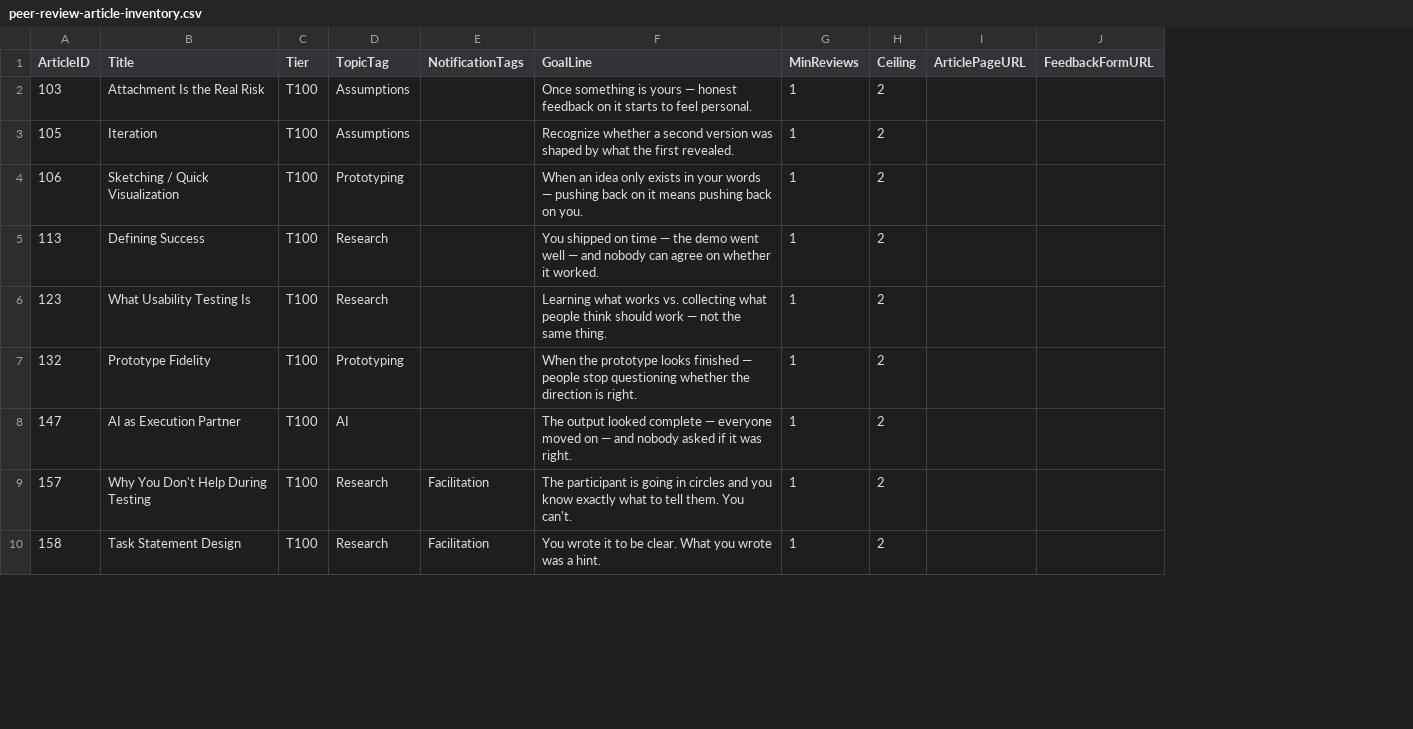
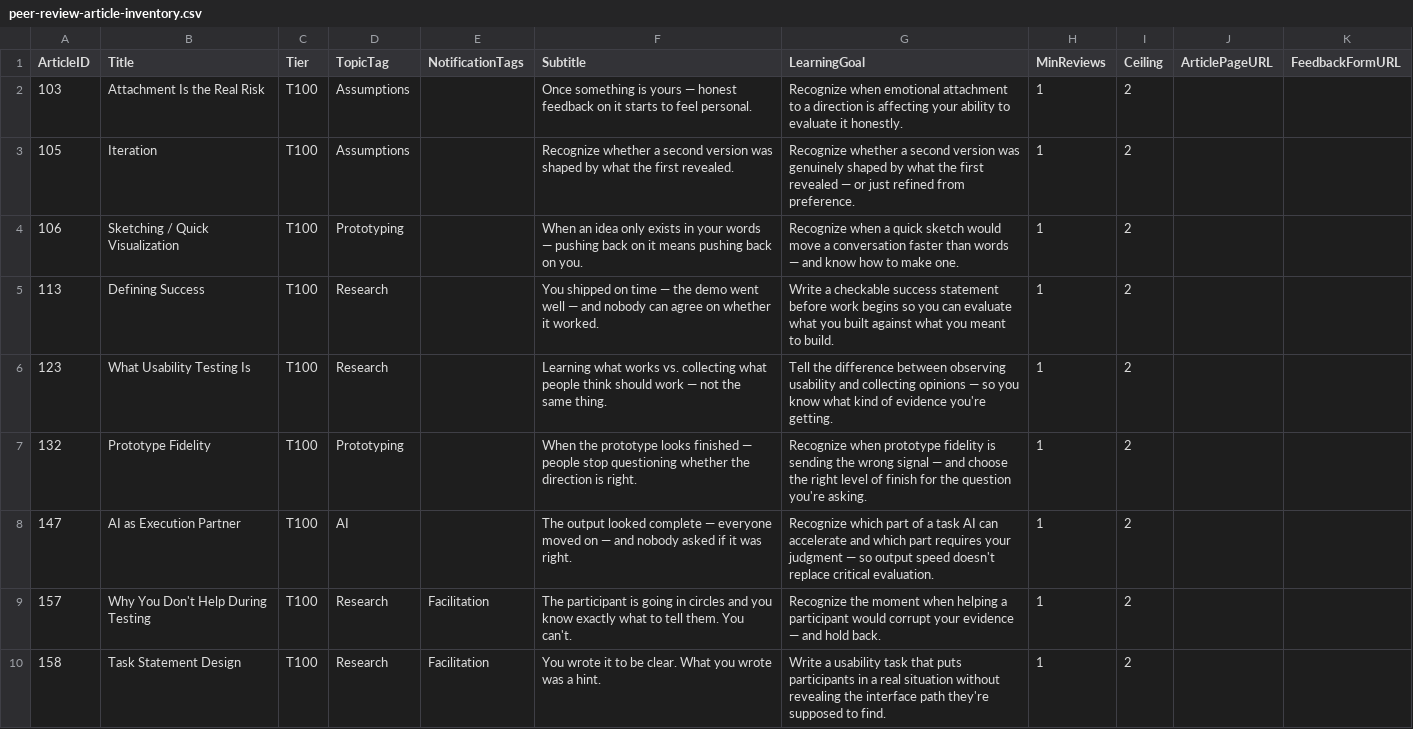
Before and after one commit to MrEricPearson/design-foundations, a CSV file: meta/peer-review-article-inventory.csv, drawn as a sheet; only a part is shown; the diff names each change by its address in the sheet, - before the commit and + after, or states it on an @@ line.

```diff
--- a/meta/peer-review-article-inventory.csv
+++ b/meta/peer-review-article-inventory.csv
+column G (LearningGoal), rows 2-10: Recognize when emotional attachment to a direction is affecting your ability to evaluate it honestly. | Recognize whether a second version was genuinely shaped by what the first revealed — or just refined from preference. | Recognize when a quick sketch would move a conversation faster than words — and know how to make one. | Write a checkable success statement before work begins so you can evaluate what you built against what you meant to build. | Tell the difference between observing usability and collecting opinions — so you know what kind of evidence you're getting. | Recognize when prototype fidelity is sending the wrong signal — and choose the right level of finish for the question you're asking. | Recognize which part of a task AI can accelerate and which part requires your judgment — so output speed doesn't replace critical evaluation. | Recognize the moment when helping a participant would corrupt your evidence — and hold back. | Write a usability task that puts participants in a real situation without revealing the interface path they're supposed to find.
-F1: GoalLine
+F1: Subtitle
```
Also changed, not shown: 1 other file.
